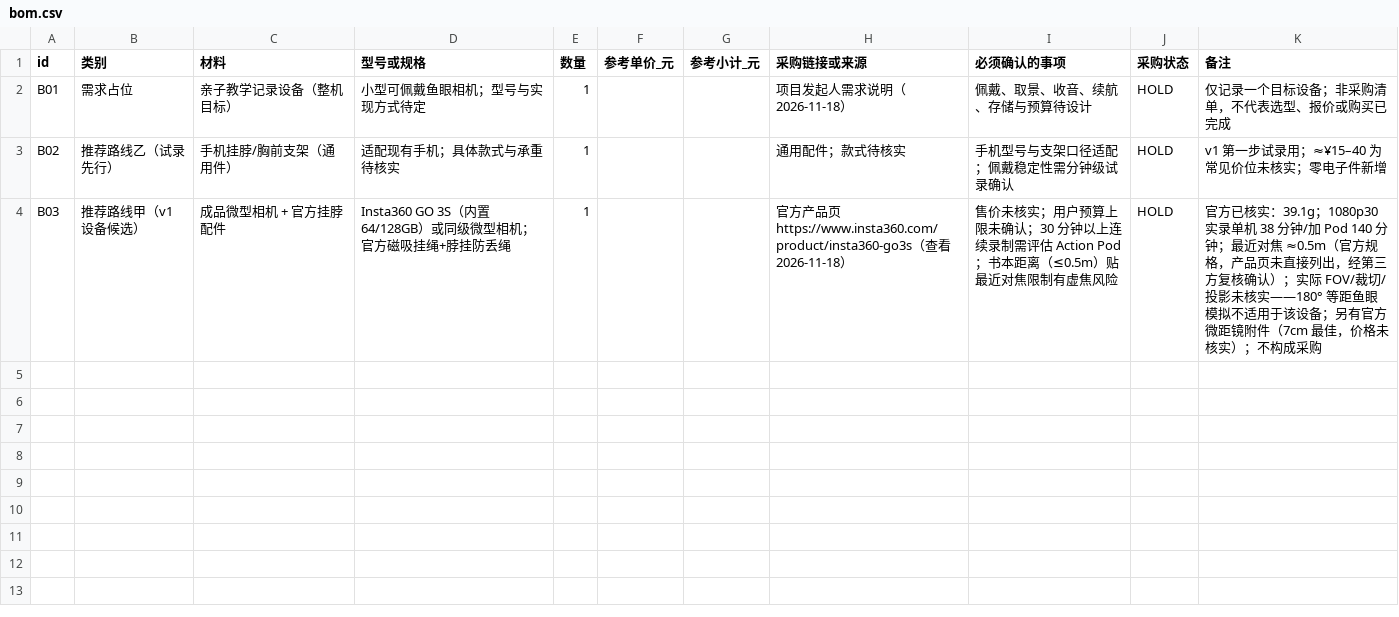
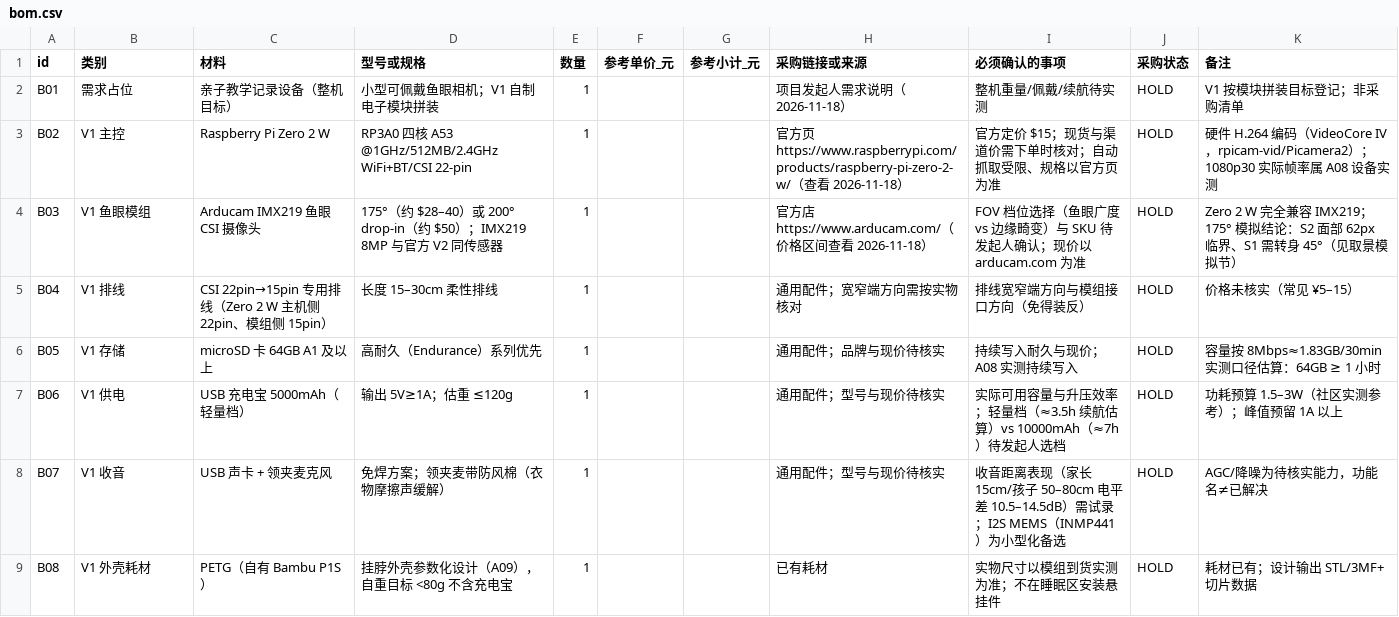
Before and after one commit to mayf3/diy-lab, a CSV file: source-data/parent-child-recorder/bom.csv, drawn as a sheet.

Commit message:
feat(recorder): V1 自制硬件方案确立——Zero 2 W 主控 + IMX219 鱼眼模组（planning→V1 架构核实）
发起人确认：自制电子路线（甲关闭，GO 3S/GO Ultra 不作核心设备），V1 模块
拼装（自行接线/写软件/3D 打印外壳），优先画质/体积/续航平衡，不设计复杂
PCB，与口喷神器保持独立。

选型核实（资料核实，查看 2026-11-18）：
- 主控 Raspberry Pi Zero 2 W（官方 $15）：VideoCore IV 线保留硬件 H.264
  编码器（官方文档+官方论坛；Pi 5 已移除），rpicam-vid/Picamera2 走硬件
  编码；软件 libav 仅回退（720p30 档）。1080p30 实际帧率= A08 设备实测。
- 鱼眼候选 Arducam IMX219（175°≈$28-40/200°≈$50/220°≈$59.99，搜索核实
  价格区间）；官方 Camera 3 Wide 120° 列为画质备选——取舍待发起人确认。
- 供电预算 1.5-3W（社区实测参考），续航估算 5000mAh≈3.5h/10000mAh≈7h
  （假设：可用容量 70%、升压效率 85%）；存储 8Mbps 口径 64GB≥1h；收音
  推荐 USB 声卡+领夹麦（免焊）；CSI 22pin→15pin 排线为采购门禁确认项。

任务：A07 架构选型核实（observed）、A08 设备编码实测（blocked）、A09 外壳
参数化设计（planned）、A10 拼装+通电+场景试录（blocked）；implementation
路由更新为已决策；BOM 换为 V1 模组清单（7 项全 HOLD，GO 3S 行移除）。

取景模拟增加 175° 选型档：576 组、13 项自检全 PASS；175°/fit_diagonal 有
效视场 152.5°/85.8°；S2 孩子面部 62px 恰过阈值，S1 并排与 180° 结论一致。

待发起人确认 4 个决策点（鱼眼档位/续航档/收音方案/RTC）后解锁采购。

```diff
--- a/source-data/parent-child-recorder/bom.csv
+++ b/source-data/parent-child-recorder/bom.csv
@@ -1,4 +1,9 @@
 id,类别,材料,型号或规格,数量,参考单价_元,参考小计_元,采购链接或来源,必须确认的事项,采购状态,备注
-B01,需求占位,亲子教学记录设备（整机目标）,小型可佩戴鱼眼相机；型号与实现方式待定,1,,,项目发起人需求说明（2026-11-18）,佩戴、取景、收音、续航、存储与预算待设计,HOLD,仅记录一个目标设备；非采购清单，不代表选型、报价或购买已完成
-B02,推荐路线乙（试录先行）,手机挂脖/胸前支架（通用件）,适配现有手机；具体款式与承重待核实,1,,,通用配件；款式待核实,手机型号与支架口径适配；佩戴稳定性需分钟级试录确认,HOLD,v1 第一步试录用；≈¥15–40 为常见价位未核实；零电子件新增
-B03,推荐路线甲（v1 设备候选）,成品微型相机 + 官方挂脖配件,Insta360 GO 3S（内置 64/128GB）或同级微型相机；官方磁吸挂绳+脖挂防丢绳,1,,,官方产品页 https://www.insta360.com/product/insta360-go3s（查看 2026-11-18）,售价未核实；用户预算上限未确认；30 分钟以上连续录制需评估 Action Pod；书本距离（≤0.5m）贴最近对焦限制有虚焦风险,HOLD,官方已核实：39.1g；1080p30 实录单机 38 分钟/加 Pod 140 分钟；最近对焦 ≈0.5m（官方规格，产品页未直接列出，经第三方复核确认）；实际 FOV/裁切/投影未核实——180° 等距鱼眼模拟不适用于该设备；另有官方微距镜附件（7cm 最佳，价格未核实）；不构成采购
+B01,需求占位,亲子教学记录设备（整机目标）,小型可佩戴鱼眼相机；V1 自制电子模块拼装,1,,,项目发起人需求说明（2026-11-18）,整机重量/佩戴/续航待实测,HOLD,V1 按模块拼装目标登记；非采购清单
+B02,V1 主控,Raspberry Pi Zero 2 W,RP3A0 四核 A53 @1GHz/512MB/2.4GHz WiFi+BT/CSI 22-pin,1,,,官方页 https://www.raspberrypi.com/products/raspberry-pi-zero-2-w/（查看 2026-11-18）,官方定价 $15；现货与渠道价需下单时核对；自动抓取受限、规格以官方页为准,HOLD,硬件 H.264 编码（VideoCore IV，rpicam-vid/Picamera2）；1080p30 实际帧率属 A08 设备实测
+B03,V1 鱼眼模组,Arducam IMX219 鱼眼 CSI 摄像头,175°（约 $28–40）或 200° drop-in（约 $50）；IMX219 8MP 与官方 V2 同传感器,1,,,官方店 https://www.arducam.com/（价格区间查看 2026-11-18）,FOV 档位选择（鱼眼广度 vs 边缘畸变）与 SKU 待发起人确认；现价以 arducam.com 为准,HOLD,Zero 2 W 完全兼容 IMX219；175° 模拟结论：S2 面部 62px 临界、S1 需转身 45°（见取景模拟节）
+B04,V1 排线,CSI 22pin→15pin 专用排线（Zero 2 W 主机侧 22pin、模组侧 15pin）,长度 15–30cm 柔性排线,1,,,通用配件；宽窄端方向需按实物核对,排线宽窄端方向与模组接口方向（免得装反）,HOLD,价格未核实（常见 ¥5–15）
+B05,V1 存储,microSD 卡 64GB A1 及以上,高耐久（Endurance）系列优先,1,,,通用配件；品牌与现价待核实,持续写入耐久与现价；A08 实测持续写入,HOLD,容量按 8Mbps≈1.83GB/30min 实测口径估算：64GB ≥ 1 小时
+B06,V1 供电,USB 充电宝 5000mAh（轻量档）,输出 5V≥1A；估重 ≤120g,1,,,通用配件；型号与现价待核实,实际可用容量与升压效率；轻量档（≈3.5h 续航估算）vs 10000mAh（≈7h）待发起人选档,HOLD,功耗预算 1.5–3W（社区实测参考）；峰值预留 1A 以上
+B07,V1 收音,USB 声卡 + 领夹麦克风,免焊方案；领夹麦带防风棉（衣物摩擦声缓解）,1,,,通用配件；型号与现价待核实,收音距离表现（家长 15cm/孩子 50–80cm 电平差 10.5–14.5dB）需试录；I2S MEMS（INMP441）为小型化备选,HOLD,AGC/降噪为待核实能力，功能名≠已解决
+B08,V1 外壳耗材,PETG（自有 Bambu P1S）,挂脖外壳参数化设计（A09），自重目标 <80g 不含充电宝,1,,,已有耗材,实物尺寸以模组到货实测为准；不在睡眠区安装悬挂件,HOLD,耗材已有；设计输出 STL/3MF+切片数据
```
Also changed, not shown: 8 other files.
